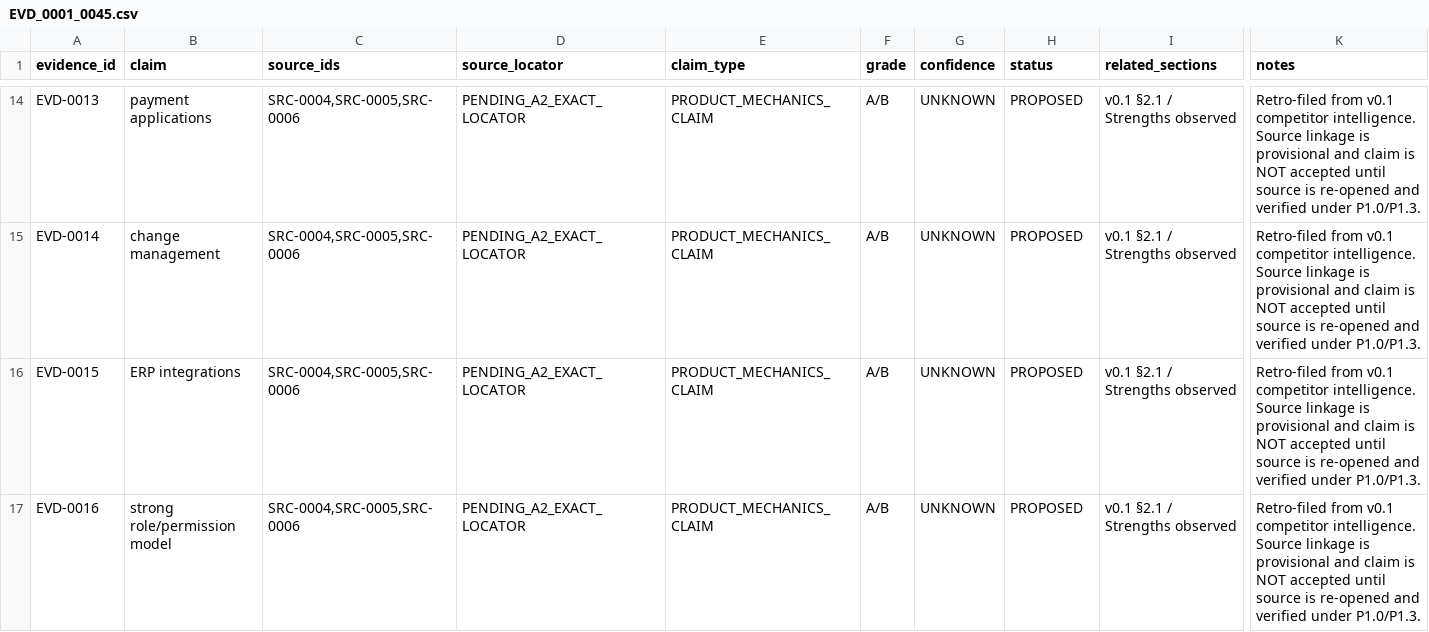
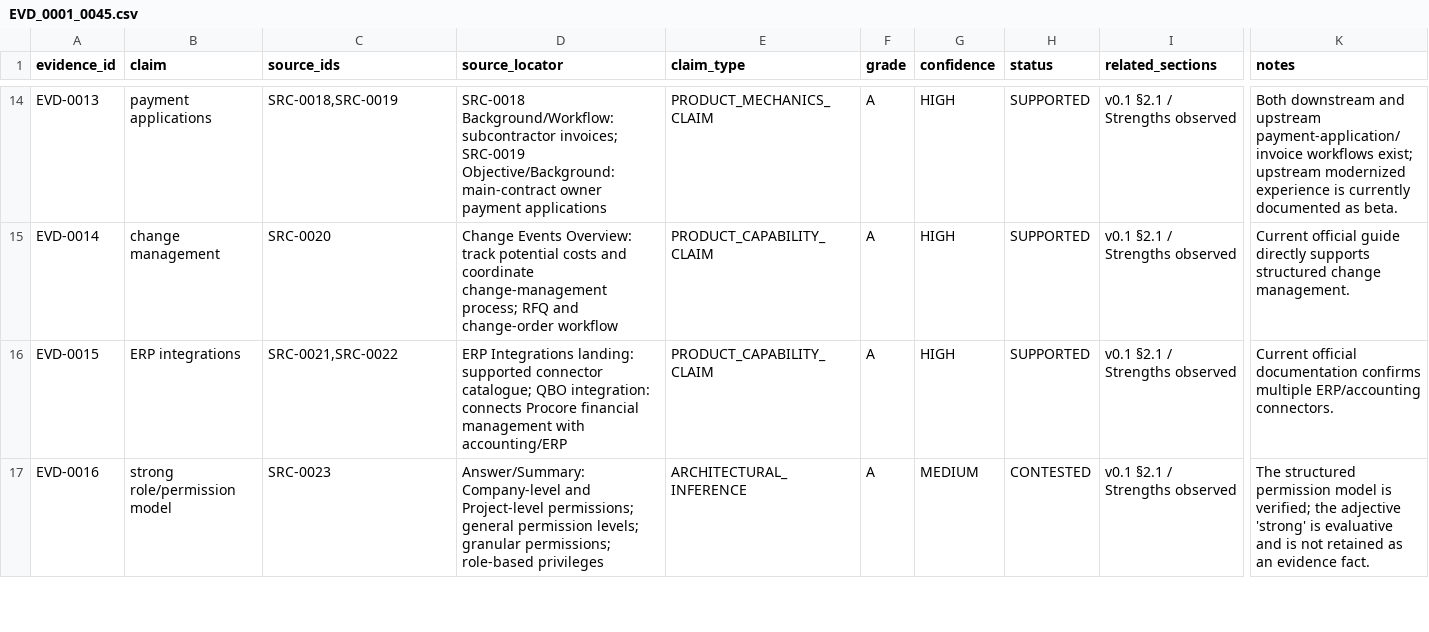
Before and after one commit to hanitaki93-create/construction-procurement-os, a CSV file: 02_research/evidence/retrofile/EVD_0001_0045.csv, drawn as a sheet; only a part is shown, gaps mark what is left out; the diff covers the shown part only; the diff names each change by its address in the sheet, - before the commit and + after, or states it on an @@ line.

Commit message:
Verify first 25 inherited Procore claims

```diff
--- a/02_research/evidence/retrofile/EVD_0001_0045.csv
+++ b/02_research/evidence/retrofile/EVD_0001_0045.csv
-C14 (source_ids): SRC-0004,SRC-0005,SRC-0006
+C14 (source_ids): SRC-0018,SRC-0019
-D14 (source_locator): PENDING_A2_EXACT_LOCATOR
+D14 (source_locator): SRC-0018 Background/Workflow: subcontractor invoices; SRC-0019 Objective/Background: main-contract owner payment applications
-F14:F17 (grade): A/B
+F14:F17 (grade): A
-G14:G16 (confidence): UNKNOWN
+G14:G16 (confidence): HIGH
-H14:H16 (status): PROPOSED
+H14:H16 (status): SUPPORTED
-K14 (notes): Retro-filed from v0.1 competitor intelligence. Source linkage is provisional and claim is NOT accepted until source is re-opened and verified under P1.0/P1.3.
+K14 (notes): Both downstream and upstream payment-application/invoice workflows exist; upstream modernized experience is currently documented as beta.
-C15 (source_ids): SRC-0004,SRC-0005,SRC-0006
+C15 (source_ids): SRC-0020
-D15 (source_locator): PENDING_A2_EXACT_LOCATOR
+D15 (source_locator): Change Events Overview: track potential costs and coordinate change-management process; RFQ and change-order workflow
-E15:E16 (claim_type): PRODUCT_MECHANICS_CLAIM
+E15:E16 (claim_type): PRODUCT_CAPABILITY_CLAIM
-K15 (notes): Retro-filed from v0.1 competitor intelligence. Source linkage is provisional and claim is NOT accepted until source is re-opened and verified under P1.0/P1.3.
+K15 (notes): Current official guide directly supports structured change management.
-C16 (source_ids): SRC-0004,SRC-0005,SRC-0006
+C16 (source_ids): SRC-0021,SRC-0022
-D16 (source_locator): PENDING_A2_EXACT_LOCATOR
+D16 (source_locator): ERP Integrations landing: supported connector catalogue; QBO integration: connects Procore financial management with accounting/ERP
-K16 (notes): Retro-filed from v0.1 competitor intelligence. Source linkage is provisional and claim is NOT accepted until source is re-opened and verified under P1.0/P1.3.
+K16 (notes): Current official documentation confirms multiple ERP/accounting connectors.
-C17 (source_ids): SRC-0004,SRC-0005,SRC-0006
+C17 (source_ids): SRC-0023
-D17 (source_locator): PENDING_A2_EXACT_LOCATOR
+D17 (source_locator): Answer/Summary: Company-level and Project-level permissions; general permission levels; granular permissions; role-based privileges
-E17 (claim_type): PRODUCT_MECHANICS_CLAIM
+E17 (claim_type): ARCHITECTURAL_INFERENCE
-G17 (confidence): UNKNOWN
+G17 (confidence): MEDIUM
-H17 (status): PROPOSED
+H17 (status): CONTESTED
-K17 (notes): Retro-filed from v0.1 competitor intelligence. Source linkage is provisional and claim is NOT accepted until source is re-opened and verified under P1.0/P1.3.
+K17 (notes): The structured permission model is verified; the adjective 'strong' is evaluative and is not retained as an evidence fact.
```
Also changed, not shown: 132 edited cells elsewhere in this file.
